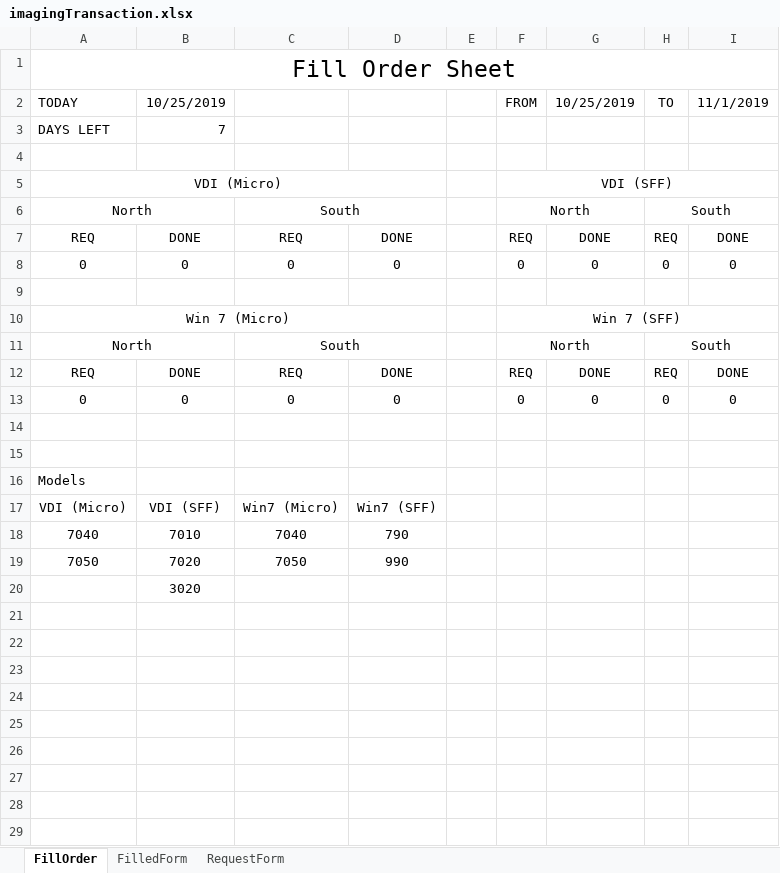
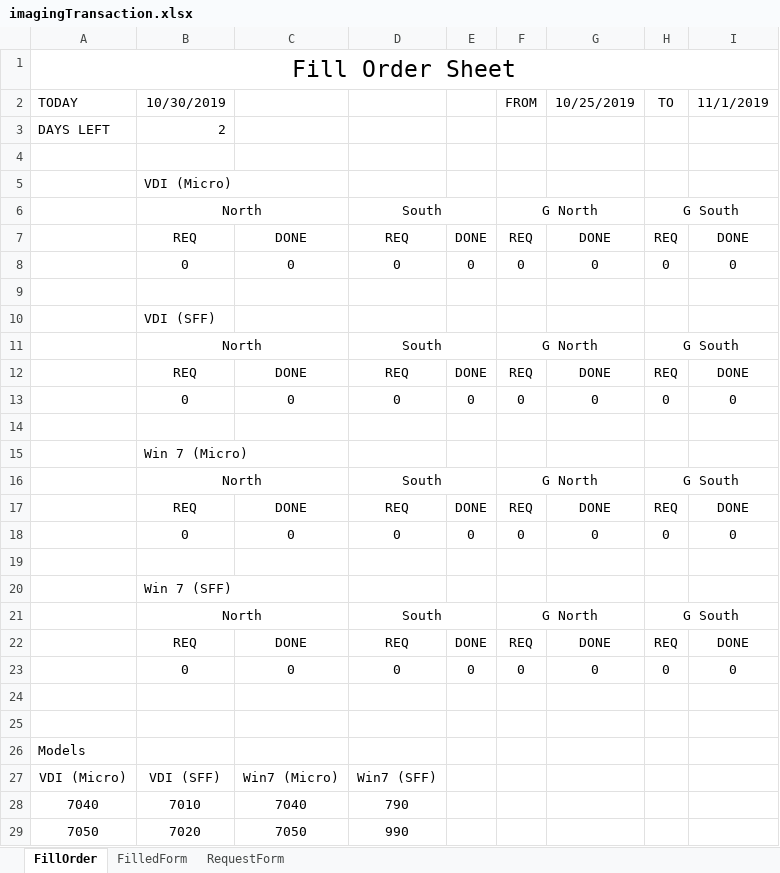
Before and after one commit to Tylorjg/Imaging_Transactions, an Excel workbook: imagingTransaction.xlsx, sheet FillOrder, drawn as a sheet; only a part is shown; the shorter side is filled out with more unchanged rows; values as stored, in another font and other column widths than the file's, no borders; conditional formats not drawn; removed rows and columns are numbered as before the commit, all else as after; the diff names each change by its address in the sheet, - before the commit and + after, or states it on an @@ line.

Commit message:
Update imagingTransaction.xlsx
Added the greater north and south team to the sheet.

```diff
--- a/imagingTransaction.xlsx (sheet FillOrder)
+++ b/imagingTransaction.xlsx (sheet FillOrder)
-B2: 10/25/2019
+B2: 10/30/2019
-B3 (10/30/2019): 7
+B3 (10/30/2019): 2
-row 5: VDI (Micro) |  |  |  |  | VDI (SFF)
-row 6: North |  | South |  |  | North |  | South
-row 7: REQ | DONE | REQ | DONE |  | REQ | DONE | REQ | DONE
+row 5:  | VDI (Micro)
+row 6:  | North |  | South |  | G North |  | G South
+row 7:  | REQ | DONE | REQ | DONE | REQ | DONE | REQ | DONE
-A8 (TODAY): 0
+A8 (TODAY): (empty)
-E8: (empty)
+E8: 0
-row 10: Win 7 (Micro) |  |  |  |  | Win 7 (SFF)
+row 10:  | VDI (SFF)
+row 11:  | North |  | South |  | G North |  | G South
+row 12:  | REQ | DONE | REQ | DONE | REQ | DONE | REQ | DONE
+row 13:  | 0 | 0 | 0 | 0 | 0 | 0 | 0 | 0
-row 14: North |  | South |  |  | North |  | South
+row 14: (empty)
-A11:B11 merged
-C11:D11 merged
-F11:G11 merged
-H11:I11 merged
+row 15:  | Win 7 (Micro)
+row 16:  | North |  | South |  | G North |  | G South
+row 17:  | REQ | DONE | REQ | DONE | REQ | DONE | REQ | DONE
+row 18:  | 0 | 0 | 0 | 0 | 0 | 0 | 0 | 0
-row 19: REQ | DONE | REQ | DONE |  | REQ | DONE | REQ | DONE
+row 19: (empty)
+row 20:  | Win 7 (SFF)
+row 21:  | North |  | South |  | G North |  | G South
+row 22:  | REQ | DONE | REQ | DONE | REQ | DONE | REQ | DONE
-A23 (TODAY): 0
+A23 (TODAY): (empty)
-E23: (empty)
+E23: 0
```
Also changed, not shown: sheet FilledForm, sheet RequestForm, formulas that keep their value.
